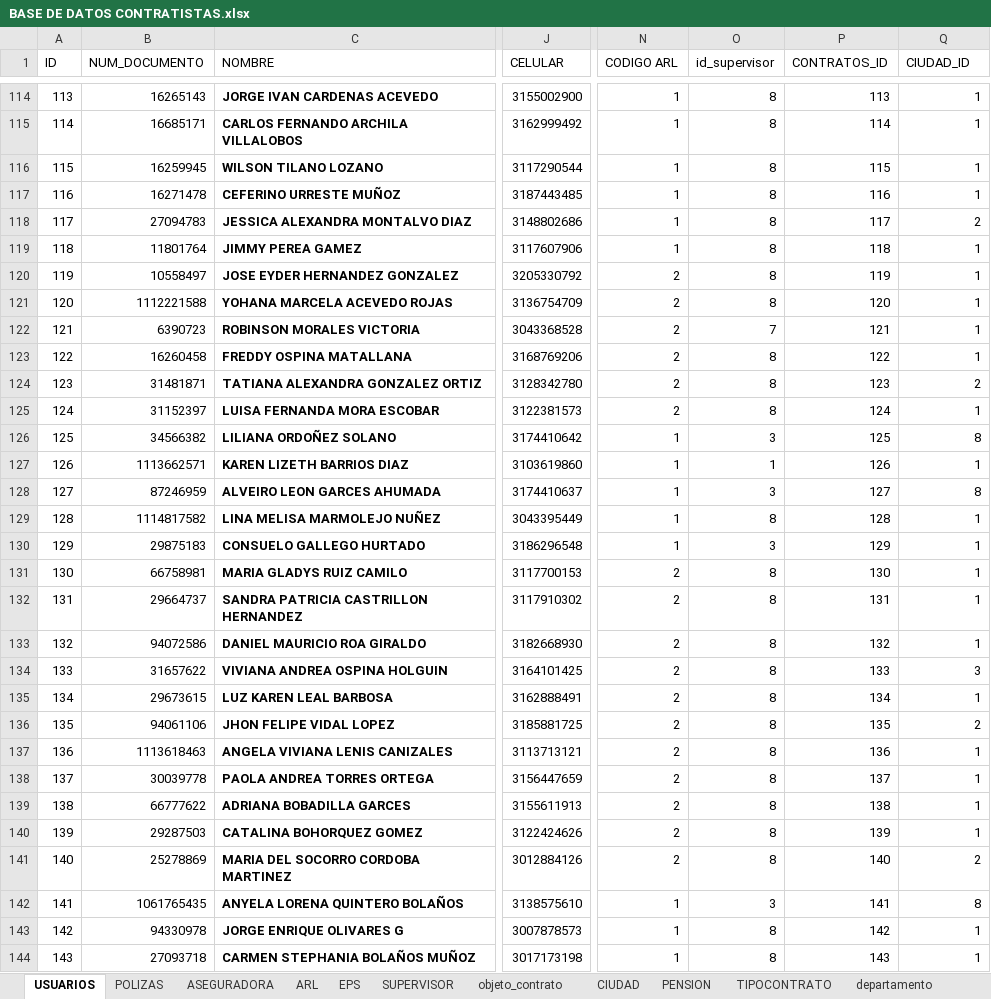
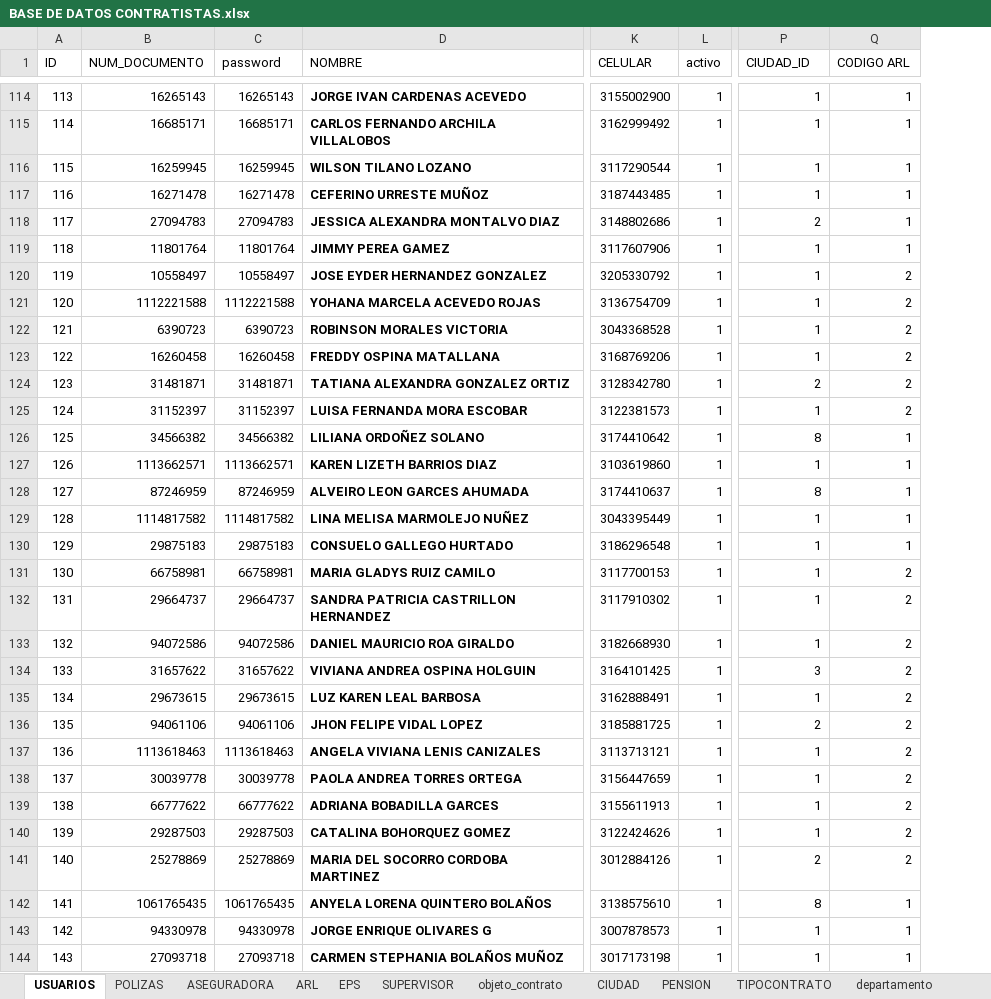
Before and after one commit to ofeliaerazo/Contratista-Baken, an Excel workbook: Datos-Contrati/BASE DE DATOS CONTRATISTAS.xlsx, sheet USUARIOS, drawn as a sheet; only a part is shown, gaps mark what is left out; values as stored, in another font and other column widths than the file's, no borders; removed rows and columns are numbered as before the commit, all else as after; the diff covers the shown part only; the diff names each change by its address in the sheet, - before the commit and + after, or states it on an @@ line.

Commit message:
insert de la base de datos

```diff
--- a/Datos-Contrati/BASE DE DATOS CONTRATISTAS.xlsx (sheet USUARIOS)
+++ b/Datos-Contrati/BASE DE DATOS CONTRATISTAS.xlsx (sheet USUARIOS)
+column C (password), rows 114-144: 16265143 | 16685171 | 16259945 | 16271478 | 27094783 | 11801764 | 10558497 | 1112221588 | 6390723 | 16260458 | 31481871 | 31152397 | 34566382 | 1113662571 | 87246959 | 1114817582 | 29875183 | 66758981 | 29664737 | 94072586 | 31657622 | 29673615 | 94061106 | 1113618463 | 30039778 | 66777622 | 29287503 | 25278869 | 1061765435 | 94330978 | 27093718
+column L (activo), rows 114-144: all 1
-column O (id_supervisor), rows 114-144: 8 | 8 | 8 | 8 | 8 | 8 | 8 | 8 | 7 | 8 | 8 | 8 | 3 | 1 | 3 | 8 | 3 | 8 | 8 | 8 | 8 | 8 | 8 | 8 | 8 | 8 | 8 | 8 | 3 | 8 | 8
-column P (CONTRATOS_ID), rows 114-144: 113 | 114 | 115 | 116 | 117 | 118 | 119 | 120 | 121 | 122 | 123 | 124 | 125 | 126 | 127 | 128 | 129 | 130 | 131 | 132 | 133 | 134 | 135 | 136 | 137 | 138 | 139 | 140 | 141 | 142 | 143
-P1: CODIGO ARL
+P1: CIUDAD_ID
-Q1: CIUDAD_ID
+Q1: CODIGO ARL
-P118 (CIUDAD_ID): 1
+P118 (CIUDAD_ID): 2
-Q118 (CODIGO ARL): 2
+Q118 (CODIGO ARL): 1
-P120:P123 (CIUDAD_ID): 2
+P120:P123 (CIUDAD_ID): 1
-Q120:Q123 (CODIGO ARL): 1
+Q120:Q123 (CODIGO ARL): 2
-P125 (CIUDAD_ID): 2
+P125 (CIUDAD_ID): 1
-Q125 (CODIGO ARL): 1
+Q125 (CODIGO ARL): 2
-P126 (CIUDAD_ID): 1
+P126 (CIUDAD_ID): 8
-Q126 (CODIGO ARL): 8
+Q126 (CODIGO ARL): 1
-P128 (CIUDAD_ID): 1
+P128 (CIUDAD_ID): 8
-Q128 (CODIGO ARL): 8
+Q128 (CODIGO ARL): 1
-P131:P133 (CIUDAD_ID): 2
+P131:P133 (CIUDAD_ID): 1
-Q131:Q133 (CODIGO ARL): 1
+Q131:Q133 (CODIGO ARL): 2
-P134 (CIUDAD_ID): 2
+P134 (CIUDAD_ID): 3
-Q134 (CODIGO ARL): 3
+Q134 (CODIGO ARL): 2
-P135 (CIUDAD_ID): 2
+P135 (CIUDAD_ID): 1
-Q135 (CODIGO ARL): 1
+Q135 (CODIGO ARL): 2
-P137:P140 (CIUDAD_ID): 2
+P137:P140 (CIUDAD_ID): 1
-Q137:Q140 (CODIGO ARL): 1
+Q137:Q140 (CODIGO ARL): 2
-P142 (CIUDAD_ID): 1
+P142 (CIUDAD_ID): 8
-Q142 (CODIGO ARL): 8
+Q142 (CODIGO ARL): 1
```
Also changed, not shown: 154 edited cells elsewhere in this sheet, sheet EPS, sheet PENSION, sheet CIUDAD, sheet TIPOCONTRATO, sheet ARL, other sheet tabs, 10 other files.
